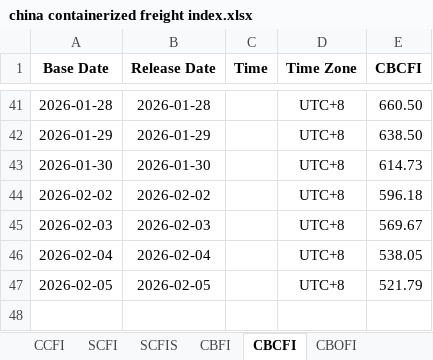
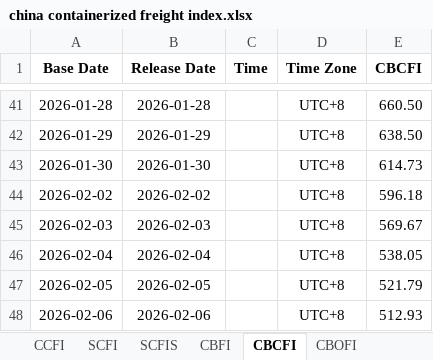
Before and after one commit to Tommylee1013/AlternativeData, an Excel workbook: data/freight/china containerized freight index.xlsx, sheet CBCFI, drawn as a sheet; only a part is shown, gaps mark what is left out; values as stored, in another font and other column widths than the file's, no borders; the diff names each change by its address in the sheet, - before the commit and + after, or states it on an @@ line.

```diff
--- a/data/freight/china containerized freight index.xlsx (sheet CBCFI)
+++ b/data/freight/china containerized freight index.xlsx (sheet CBCFI)
+row 48: 2026-02-06 | 2026-02-06 |  | UTC+8 | 512.93
```
Also changed, not shown: sheet CCFI, sheet SCFI, data/commodity/AAA Gasoline.xlsx, data/freight/baltic dry index.xlsx, 2 other files.
